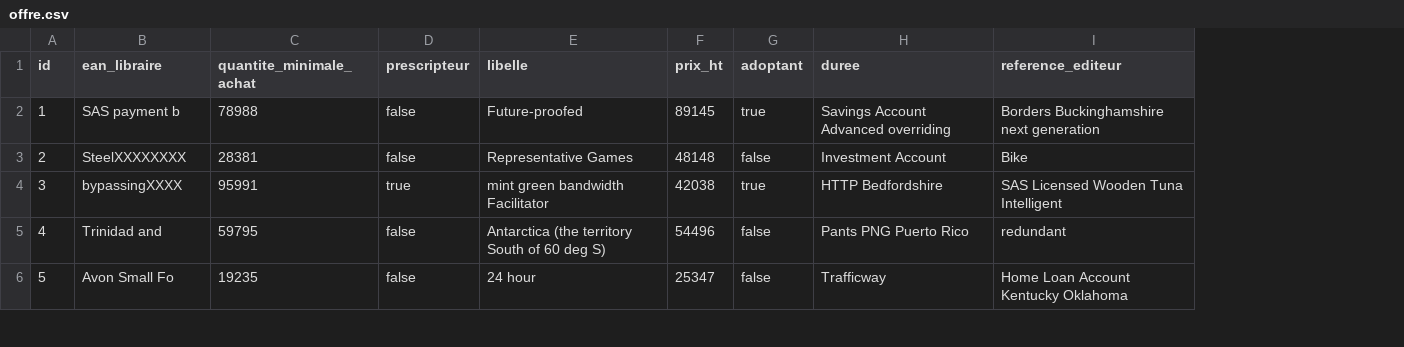
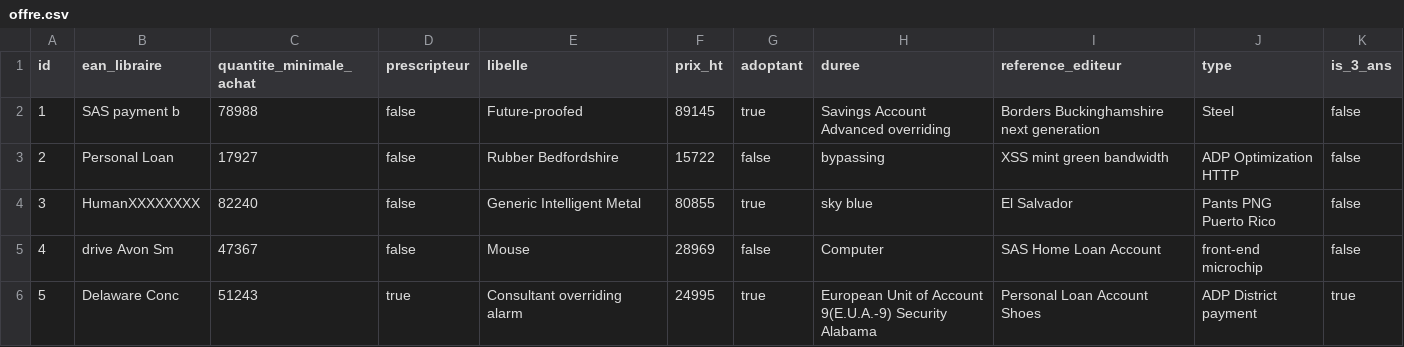
Before and after one commit to CGI-OPEN-ENT-NG/catalogue-moisson, a CSV file: src/main/resources/config/liquibase/fake-data/offre.csv, drawn as a sheet; only a part is shown; the diff covers the shown part only; the diff names each change by its address in the sheet, - before the commit and + after, or states it on an @@ line.

```diff
--- a/src/main/resources/config/liquibase/fake-data/offre.csv
+++ b/src/main/resources/config/liquibase/fake-data/offre.csv
+column J (type), rows 2-6: Steel | ADP Optimization HTTP | Pants PNG Puerto Rico | front-end microchip | ADP District payment
+column K (is_3_ans), rows 2-6: false | false | false | false | true
-B3 (ean_libraire): SteelXXXXXXXX
+B3 (ean_libraire): Personal Loan
-C3 (quantite_minimale_achat): 28381
+C3 (quantite_minimale_achat): 17927
-E3 (libelle): Representative Games
+E3 (libelle): Rubber Bedfordshire
-F3 (prix_ht): 48148
+F3 (prix_ht): 15722
-H3 (duree): Investment Account
+H3 (duree): bypassing
-I3 (reference_editeur): Bike
+I3 (reference_editeur): XSS mint green bandwidth
-B4 (ean_libraire): bypassingXXXX
+B4 (ean_libraire): HumanXXXXXXXX
-C4 (quantite_minimale_achat): 95991
+C4 (quantite_minimale_achat): 82240
-D4 (prescripteur): true
+D4 (prescripteur): false
-E4 (libelle): mint green bandwidth Facilitator
+E4 (libelle): Generic Intelligent Metal
-F4 (prix_ht): 42038
+F4 (prix_ht): 80855
-H4 (duree): HTTP Bedfordshire
+H4 (duree): sky blue
-I4 (reference_editeur): SAS Licensed Wooden Tuna Intelligent
+I4 (reference_editeur): El Salvador
-B5 (ean_libraire): Trinidad and
+B5 (ean_libraire): drive Avon Sm
-C5 (quantite_minimale_achat): 59795
+C5 (quantite_minimale_achat): 47367
-E5 (libelle): Antarctica (the territory South of 60 deg S)
+E5 (libelle): Mouse
-F5 (prix_ht): 54496
+F5 (prix_ht): 28969
-H5 (duree): Pants PNG Puerto Rico
+H5 (duree): Computer
-I5 (reference_editeur): redundant
+I5 (reference_editeur): SAS Home Loan Account
-B6 (ean_libraire): Avon Small Fo
+B6 (ean_libraire): Delaware Conc
-C6 (quantite_minimale_achat): 19235
+C6 (quantite_minimale_achat): 51243
-D6 (prescripteur): false
+D6 (prescripteur): true
-E6 (libelle): 24 hour
+E6 (libelle): Consultant overriding alarm
-F6 (prix_ht): 25347
+F6 (prix_ht): 24995
-G6 (adoptant): false
+G6 (adoptant): true
-H6 (duree): Trafficway
+H6 (duree): European Unit of Account 9(E.U.A.-9) Security Alabama
-I6 (reference_editeur): Home Loan Account Kentucky Oklahoma
+I6 (reference_editeur): Personal Loan Account Shoes
```
Also changed, not shown: 33 edited cells elsewhere in this file, src/main/resources/config/liquibase/fake-data/techno.csv, 54 other files.
